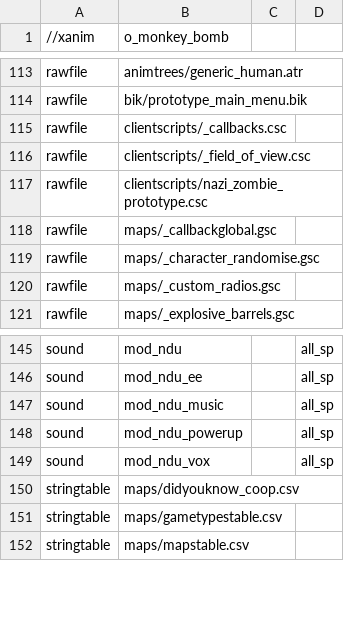
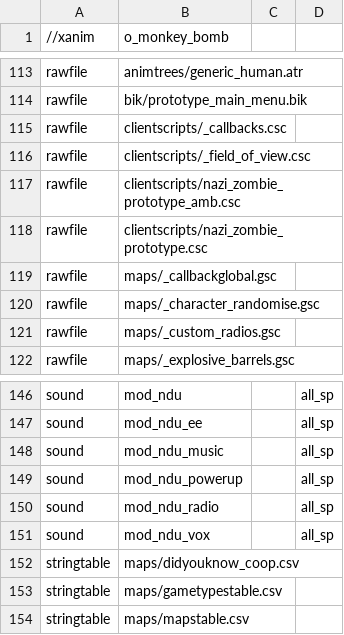
Before and after one commit to Keyware-Digital/NDU-Reloaded, a CSV file: mod.csv, drawn as a sheet; only a part is shown, gaps mark what is left out; the diff names each change by its address in the sheet, - before the commit and + after, or states it on an @@ line.

```diff
--- a/mod.csv
+++ b/mod.csv
+row 117: rawfile | clientscripts/nazi_zombie_prototype_amb.csc
+row 150: sound | mod_ndu_radio |  | all_sp
```
Also changed, not shown: soundaliases/mod_ndu.csv, soundaliases/mod_ndu_ee.csv, 23 other files.
